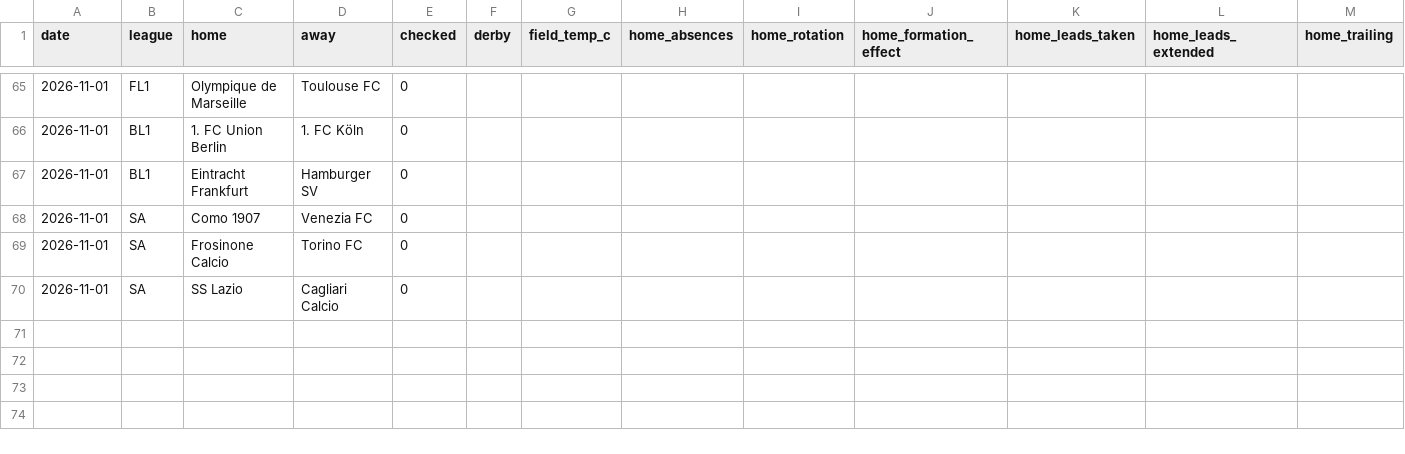
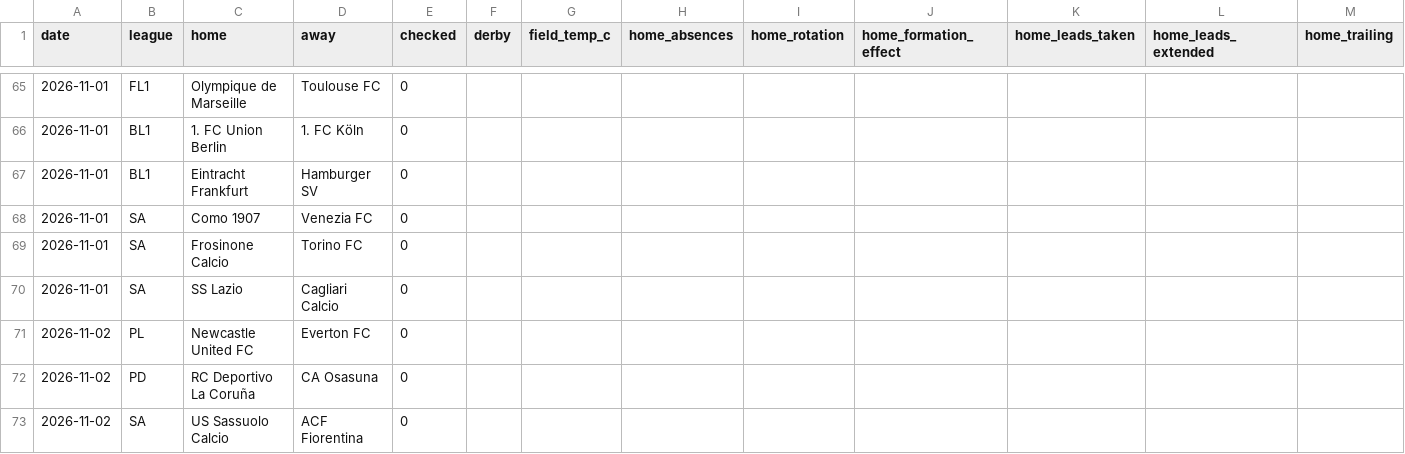
Before and after one commit to AgainBuilds/BARBADOX-MODEL, a CSV file: context.csv, drawn as a sheet; only a part is shown, gaps mark what is left out; rows hold the shown columns only; the diff names each change by its address in the sheet, - before the commit and + after, or states it on an @@ line.

```diff
--- a/context.csv
+++ b/context.csv
+row 71: 2026-11-02 | PL | Newcastle United FC | Everton FC | 0
+row 72: 2026-11-02 | PD | RC Deportivo La Coruña | CA Osasuna | 0
+row 73: 2026-11-02 | SA | US Sassuolo Calcio | ACF Fiorentina | 0
```
Also changed, not shown: picks.csv, 1 other file.
